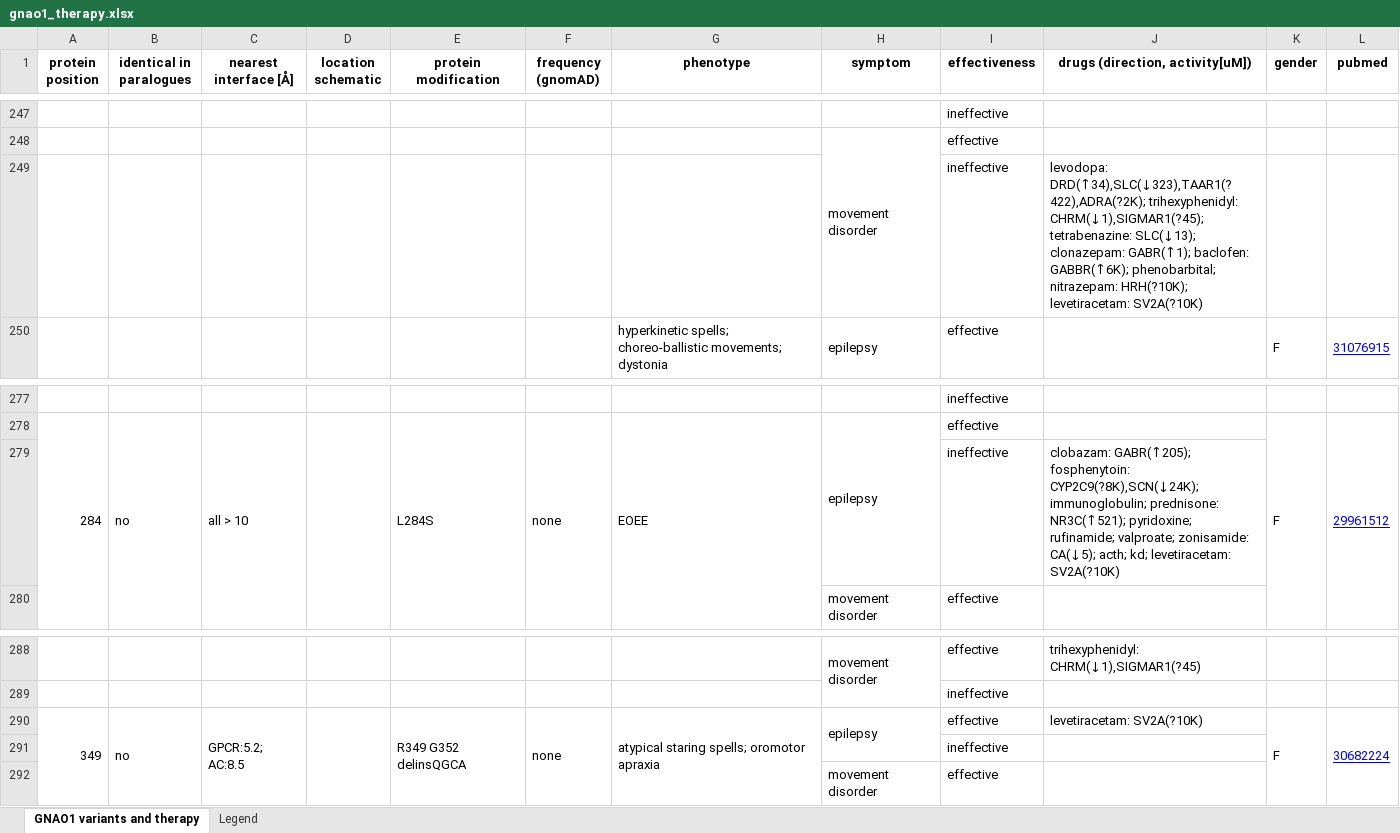
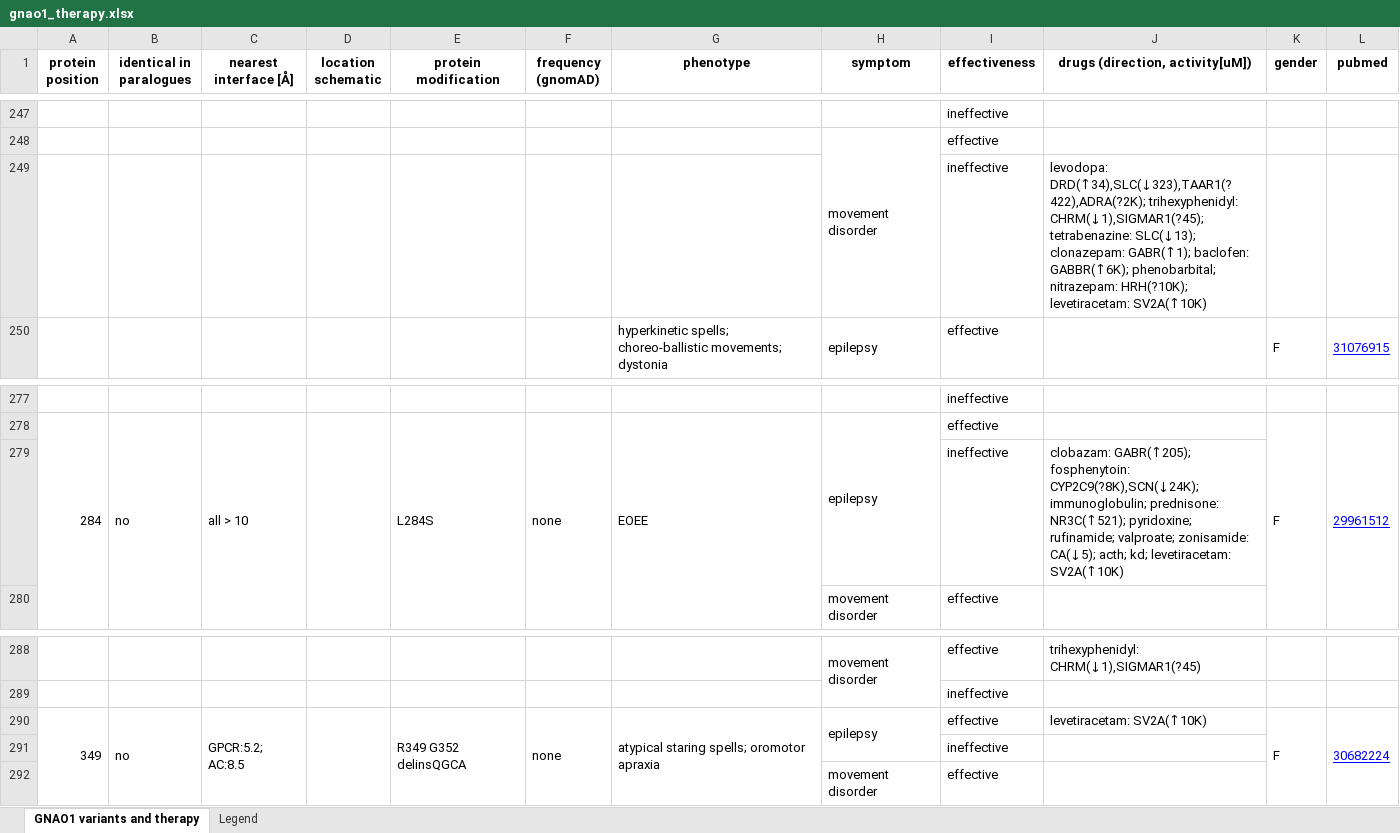
Before and after one commit to dogmaticcentral/gnao1, an Excel workbook: gnao1_therapy.xlsx, sheet GNAO1 variants and therapy, drawn as a sheet; only a part is shown, gaps mark what is left out; values as stored, in another font and other column widths than the file's, no borders; charts and pictures not drawn; the diff covers the shown part only; the diff names each change by its address in the sheet, - before the commit and + after, or states it on an @@ line.

```diff
--- a/gnao1_therapy.xlsx (sheet GNAO1 variants and therapy)
+++ b/gnao1_therapy.xlsx (sheet GNAO1 variants and therapy)
-J249 (drugs (direction, activity[uM])): …HRH(?10K); levetiracetam: SV2A(?10K)
+J249 (drugs (direction, activity[uM])): …HRH(?10K); levetiracetam: SV2A(↑10K)
-J279 (drugs (direction, activity[uM])): …kd; levetiracetam: SV2A(?10K)
+J279 (drugs (direction, activity[uM])): …kd; levetiracetam: SV2A(↑10K)
-J290 (drugs (direction, activity[uM])): levetiracetam: SV2A(?10K)
+J290 (drugs (direction, activity[uM])): levetiracetam: SV2A(↑10K)
```
Also changed, not shown: 13 edited cells elsewhere in this sheet, 5 other files.
